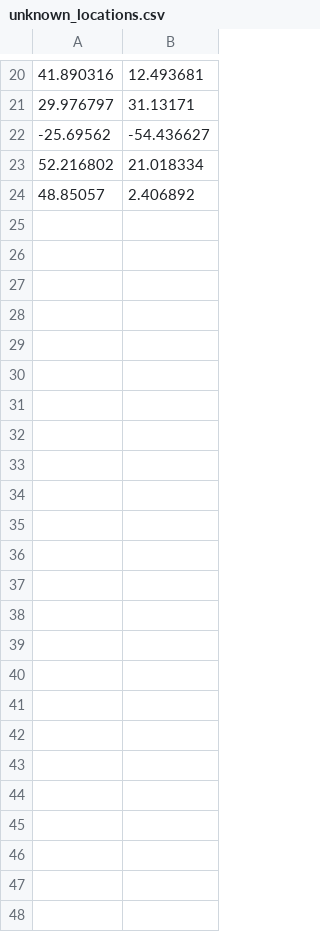
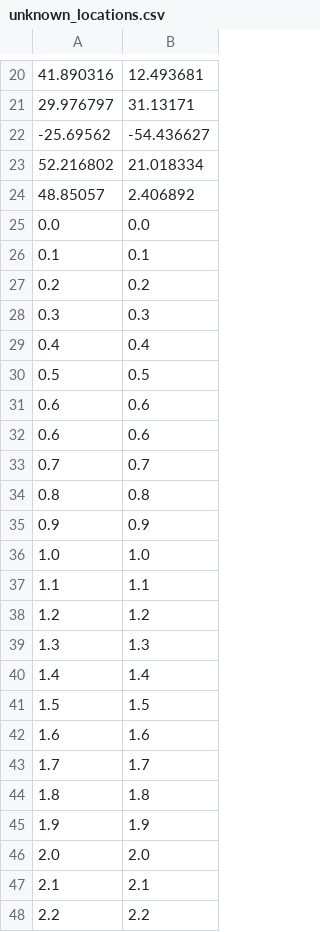
Before and after one commit to renzozuk/Spatial_Interpolation-Java, a CSV file: src/main/resources/unknown_locations.csv, drawn as a sheet; only a part is shown, gaps mark what is left out; the diff names each change by its address in the sheet, - before the commit and + after, or states it on an @@ line.

```diff
--- a/src/main/resources/unknown_locations.csv
+++ b/src/main/resources/unknown_locations.csv
+row 25: 0.0 | 0.0
+row 26: 0.1 | 0.1
+row 27: 0.2 | 0.2
+row 28: 0.3 | 0.3
+row 29: 0.4 | 0.4
+row 30: 0.5 | 0.5
+row 31: 0.6 | 0.6
+row 32: 0.6 | 0.6
+row 33: 0.7 | 0.7
+row 34: 0.8 | 0.8
+row 35: 0.9 | 0.9
+row 36: 1.0 | 1.0
+row 37: 1.1 | 1.1
+row 38: 1.2 | 1.2
+row 39: 1.3 | 1.3
+row 40: 1.4 | 1.4
+row 41: 1.5 | 1.5
+row 42: 1.6 | 1.6
+row 43: 1.7 | 1.7
+row 44: 1.8 | 1.8
+row 45: 1.9 | 1.9
+row 46: 2.0 | 2.0
+row 47: 2.1 | 2.1
+row 48: 2.2 | 2.2
```
Also changed, not shown: 7 other files.
